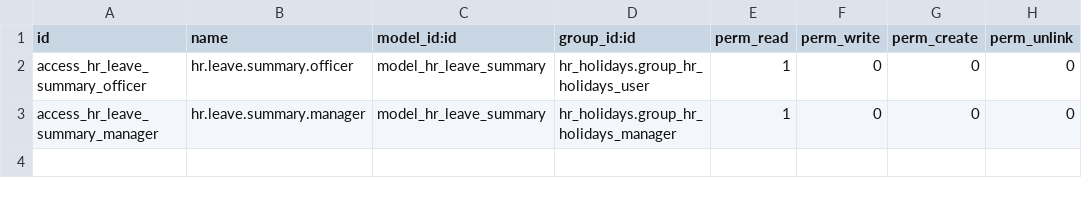
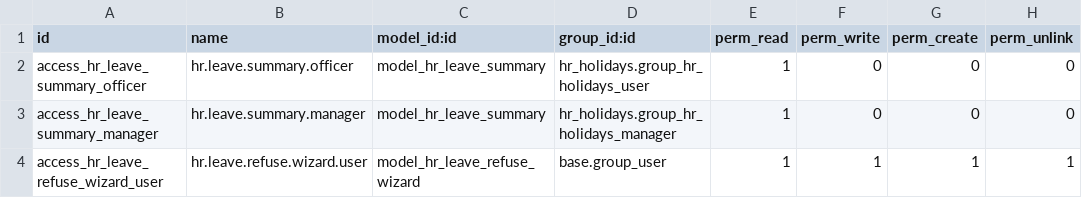
Before and after one commit to sonal-arora/Mulkiti, a CSV file: dynamic_approval_workflow/security/ir.model.access.csv, drawn as a sheet; the diff names each change by its address in the sheet, - before the commit and + after, or states it on an @@ line.

Commit message:
work on leave process

```diff
--- a/dynamic_approval_workflow/security/ir.model.access.csv
+++ b/dynamic_approval_workflow/security/ir.model.access.csv
+row 4: access_hr_leave_refuse_wizard_user | hr.leave.refuse.wizard.user | model_hr_leave_refuse_wizard | base.group_user | 1 | 1 | 1 | 1
```
Also changed, not shown: 7 other files.
